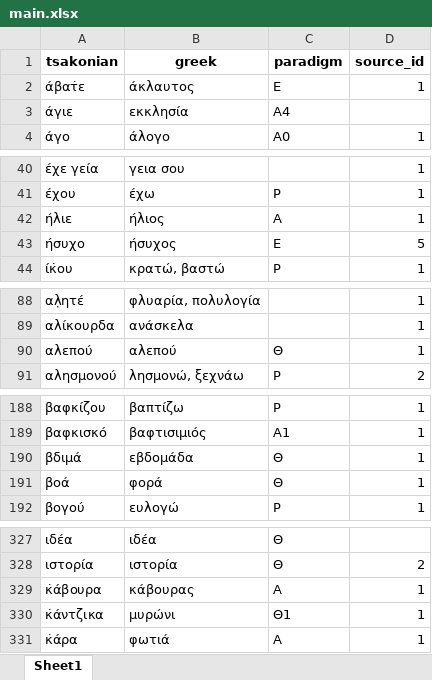
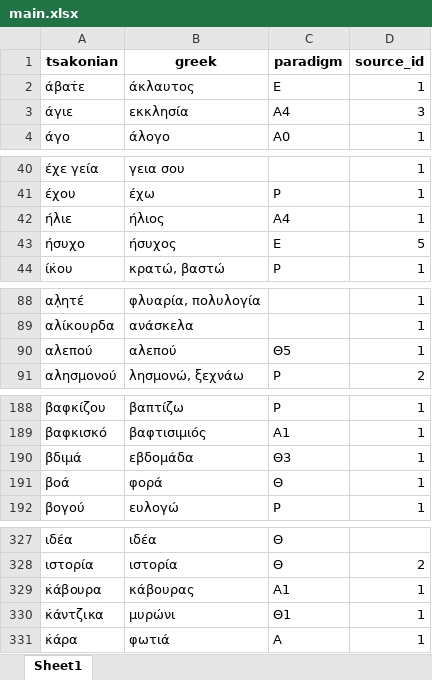
Before and after one commit to jgchaparro/tsakonian_dictionary_app, an Excel workbook: data/tables/main.xlsx, sheet Sheet1, drawn as a sheet; only a part is shown, gaps mark what is left out; values as stored, in another font and other column widths than the file's, no borders; the diff covers the shown part only; the diff names each change by its address in the sheet, - before the commit and + after, or states it on an @@ line.

```diff
--- a/data/tables/main.xlsx (sheet Sheet1)
+++ b/data/tables/main.xlsx (sheet Sheet1)
-D3 (source_id): (empty)
+D3 (source_id): 3
-C42 (paradigm): Α
+C42 (paradigm): Α4
-C90 (paradigm): Θ
+C90 (paradigm): Θ5
-C190 (paradigm): Θ
+C190 (paradigm): Θ3
-C329 (paradigm): Α
+C329 (paradigm): Α1
```
Also changed, not shown: 135 added rows, 3 removed rows and 9 edited cells elsewhere in this sheet, data/tables/paradigms_nouns.xlsx, 2 other files.
